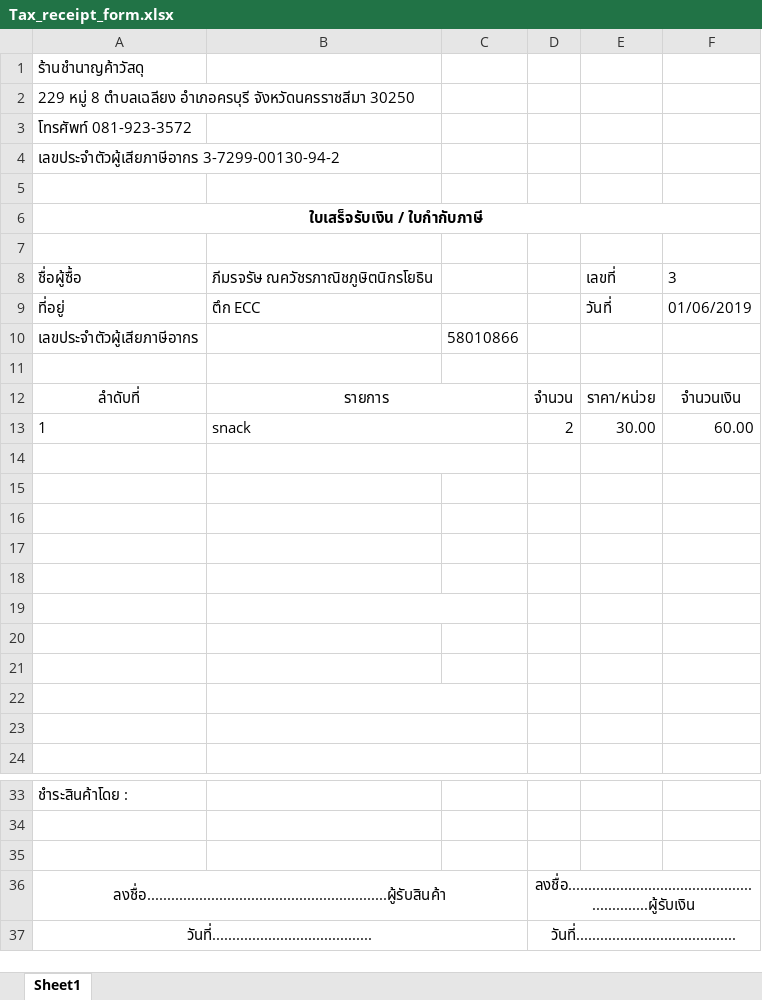
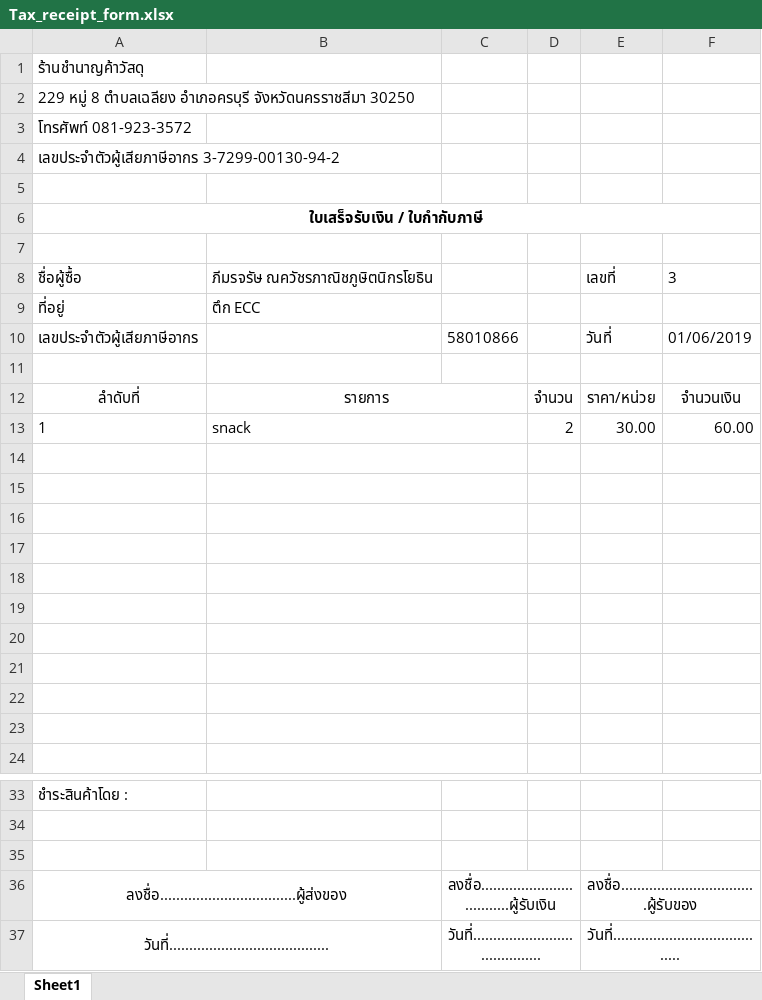
Before and after one commit to Oboymano/Tax-Receipt, an Excel workbook: src/config/Tax_receipt_form.xlsx, sheet Sheet1, drawn as a sheet; only a part is shown, gaps mark what is left out; values as stored, in another font and other column widths than the file's, no borders; removed rows and columns are numbered as before the commit, all else as after; the diff names each change by its address in the sheet, - before the commit and + after, or states it on an @@ line.

Commit message:
Update Tax_receipt_form.xlsx

```diff
--- a/src/config/Tax_receipt_form.xlsx (sheet Sheet1)
+++ b/src/config/Tax_receipt_form.xlsx (sheet Sheet1)
-E9: วันที่
+E9: (empty)
-F9: 01/06/2019
+F9: (empty)
-E10: (empty)
+E10: วันที่
-F10: (empty)
+F10: 01/06/2019
+B15:C15 merged
+B16:C16 merged
+B17:C17 merged
+B18:C18 merged
+B20:C20 merged
+B21:C21 merged
-row 36: ลงชื่อ............................................................ผู้รับสินค้า |  |  | ลงชื่อ............................................................ผู้รับเงิน
-row 37: วันที่........................................ |  |  | วันที่........................................
+row 36: ลงชื่อ..................................ผู้ส่งของ |  | ลงชื่อ..................................ผู้รับเงิน |  | ลงชื่อ..................................ผู้รับของ
+row 37: วันที่........................................ |  | วันที่........................................ |  | วันที่........................................
```
